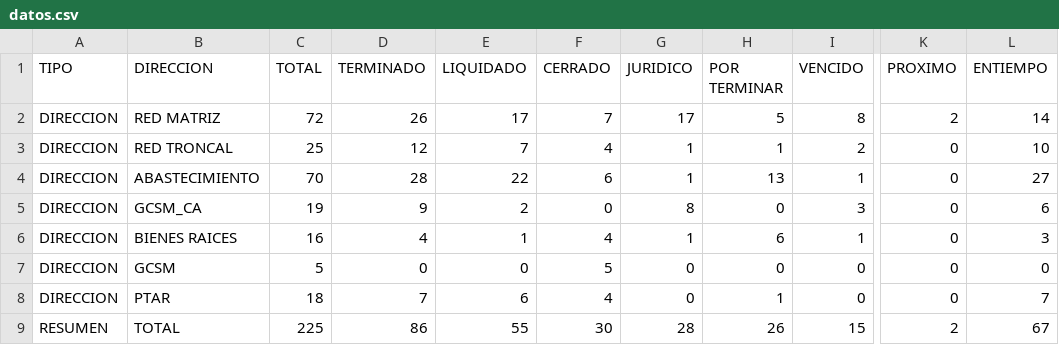
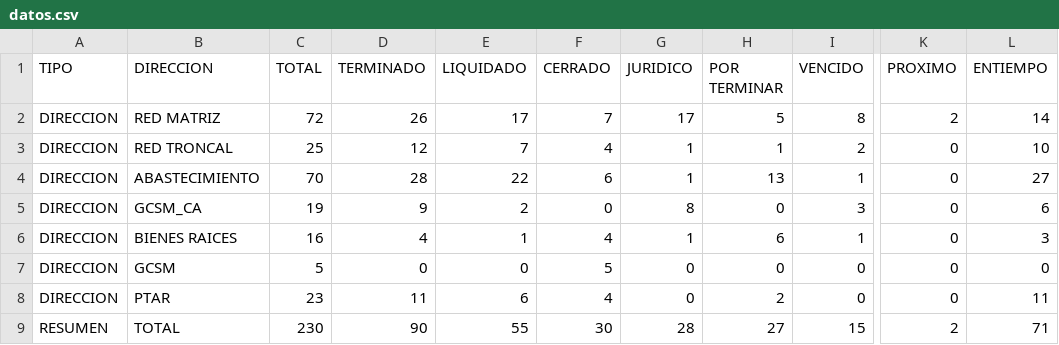
Before and after one commit to mhoyos1324-ux/gcsm-dashboard, a CSV file: datos.csv, drawn as a sheet; only a part is shown, gaps mark what is left out; the diff names each change by its address in the sheet, - before the commit and + after, or states it on an @@ line.

Commit message:
Update datos.csv

```diff
--- a/datos.csv
+++ b/datos.csv
-C8 (TOTAL): 18
+C8 (TOTAL): 23
-D8 (TERMINADO): 7
+D8 (TERMINADO): 11
-H8 (POR TERMINAR): 1
+H8 (POR TERMINAR): 2
-L8 (ENTIEMPO): 7
+L8 (ENTIEMPO): 11
-C9 (TOTAL): 225
+C9 (TOTAL): 230
-D9 (TERMINADO): 86
+D9 (TERMINADO): 90
-H9 (POR TERMINAR): 26
+H9 (POR TERMINAR): 27
-L9 (ENTIEMPO): 67
+L9 (ENTIEMPO): 71
```
